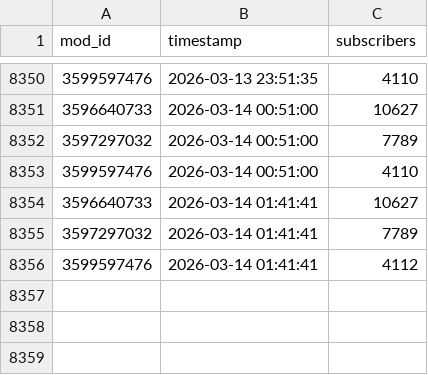
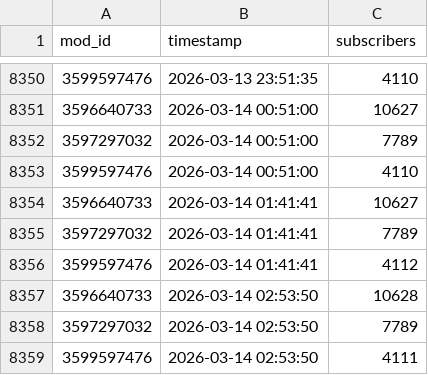
Before and after one commit to likeUMR/Duckov_Mod_Tracker, a CSV file: mod_stats.csv, drawn as a sheet; only a part is shown, gaps mark what is left out.

```diff
--- a/mod_stats.csv
+++ b/mod_stats.csv
@@ -8356 +8356,4 @@
 3599597476,2026-03-14 01:41:41,4112
+3596640733,2026-03-14 02:53:50,10628
+3597297032,2026-03-14 02:53:50,7789
+3599597476,2026-03-14 02:53:50,4111
```
Also changed, not shown: 1 other file.
